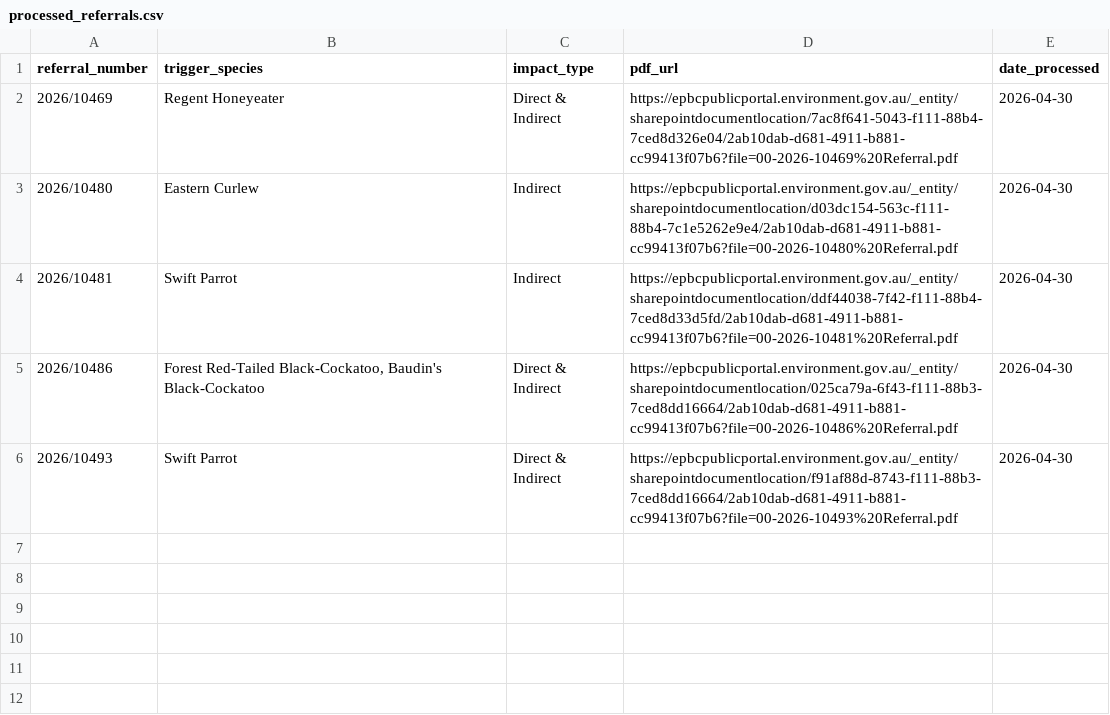
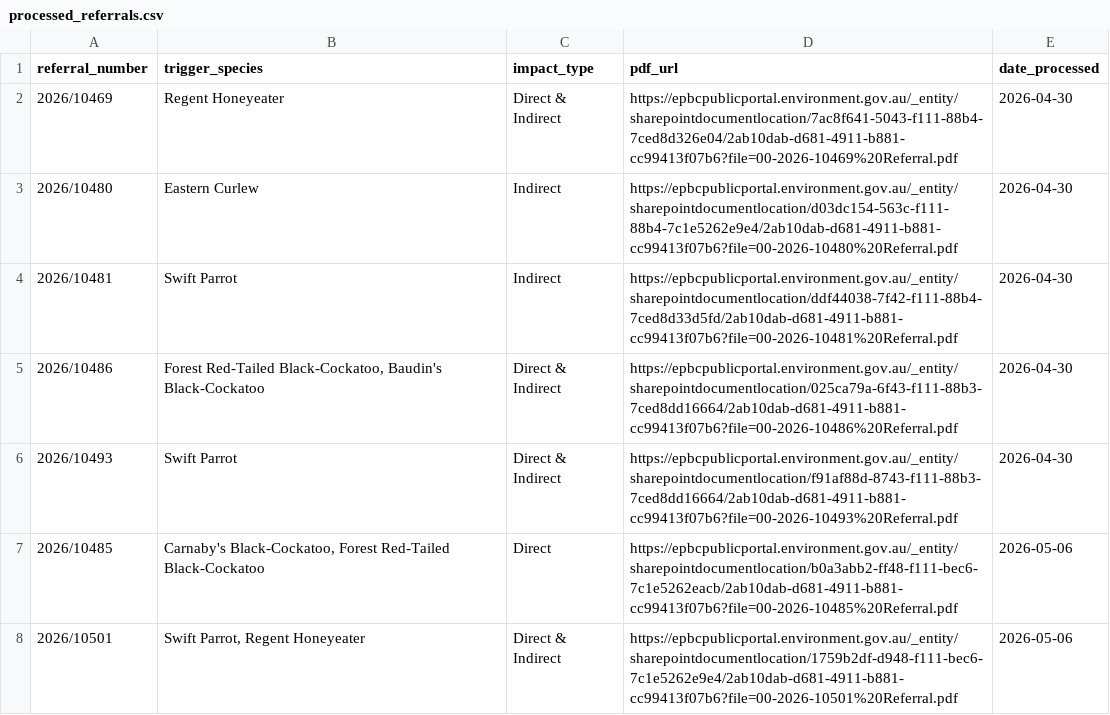
Before and after one commit to LanaMAustin/EPBC_referral_scrape, a CSV file: data/processed_referrals.csv, drawn as a sheet.

```diff
--- a/data/processed_referrals.csv
+++ b/data/processed_referrals.csv
@@ -6 +6,3 @@
 "2026/10493","Swift Parrot","Direct & Indirect","https://epbcpublicportal.environment.gov.au/_entity/sharepointdocumentlocation/f91af88d-8743-f111-88b3-7ced8dd16664/2ab10dab-d681-4911-b881-cc99413f07b6?file=00-2026-10493%20Referral.pdf","2026-04-30"
+"2026/10485","Carnaby's Black-Cockatoo, Forest Red-Tailed Black-Cockatoo","Direct","https://epbcpublicportal.environment.gov.au/_entity/sharepointdocumentlocation/b0a3abb2-ff48-f111-bec6-7c1e5262eacb/2ab10dab-d681-4911-b881-cc99413f07b6?file=00-2026-10485%20Referral.pdf","2026-05-06"
+"2026/10501","Swift Parrot, Regent Honeyeater","Direct & Indirect","https://epbcpublicportal.environment.gov.au/_entity/sharepointdocumentlocation/1759b2df-d948-f111-bec6-7c1e5262e9e4/2ab10dab-d681-4911-b881-cc99413f07b6?file=00-2026-10501%20Referral.pdf","2026-05-06"
```
Also changed, not shown: 1 other file.
